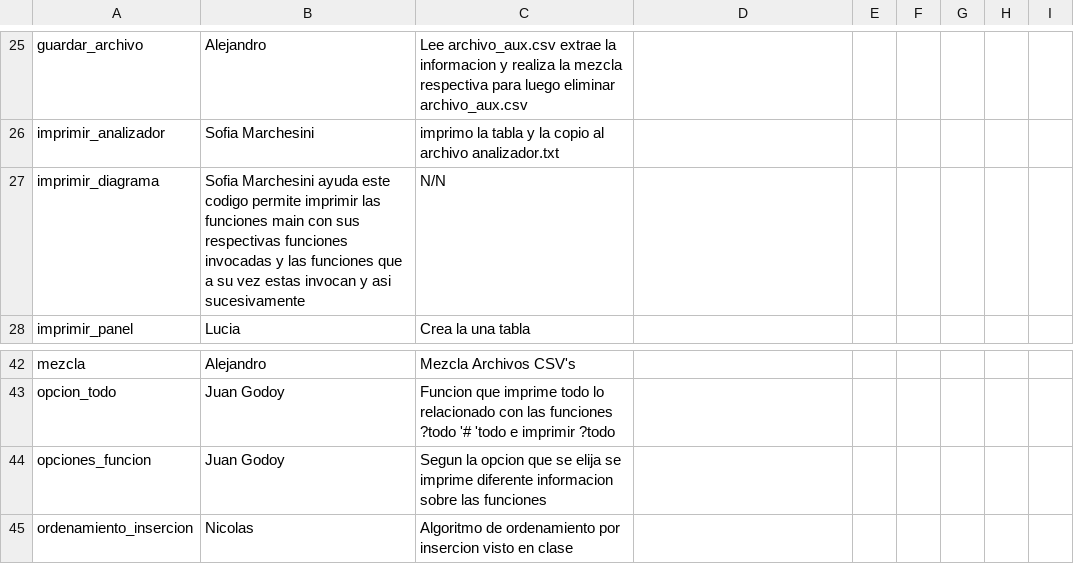
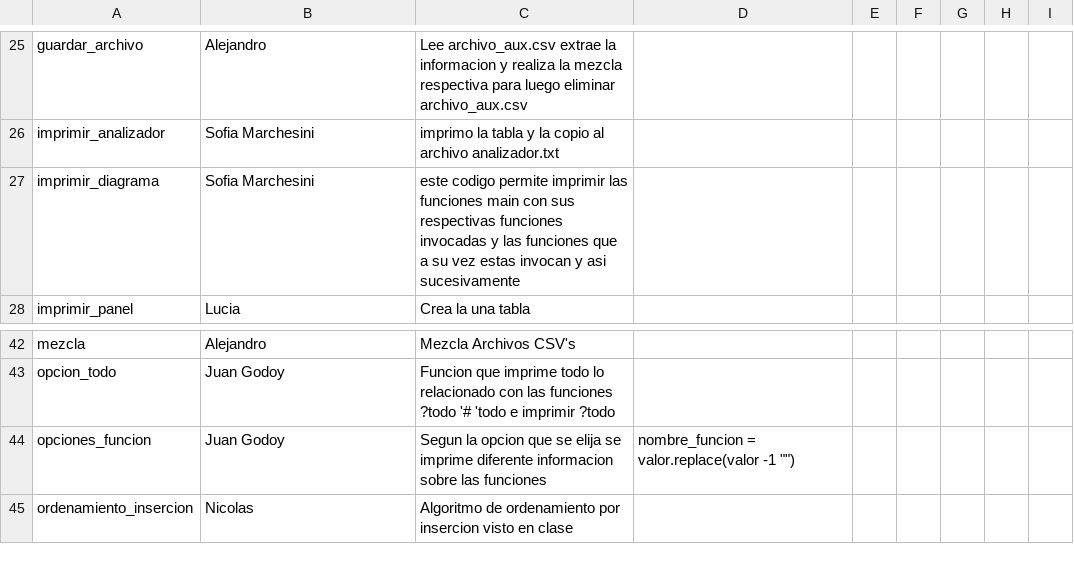
Before and after one commit to NicolasMaartino/TP-Algoritmos-y-Programacion-I, a CSV file: comentarios.csv, drawn as a sheet; only a part is shown, gaps mark what is left out.

```diff
--- a/comentarios.csv
+++ b/comentarios.csv
@@ -26,3 +26,3 @@ guardar_archivo,Alejandro,Lee archivo_aux.csv extrae la informacion y realiza la
 imprimir_analizador,Sofia Marchesini,imprimo la tabla y la copio al archivo analizador.txt
-imprimir_diagrama,Sofia Marchesini ayuda este codigo permite imprimir las funciones main con sus respectivas funciones invocadas y las funciones que a su vez estas invocan y asi sucesivamente,N/N
+imprimir_diagrama,Sofia Marchesini,este codigo permite imprimir las funciones main con sus respectivas funciones invocadas y las funciones que a su vez estas invocan y asi sucesivamente
 imprimir_panel,Lucia,Crea la una tabla
@@ -43,3 +43,3 @@ mezcla,Alejandro,Mezcla Archivos CSV's
 opcion_todo,Juan Godoy,Funcion que imprime todo lo relacionado con las funciones ?todo '# 'todo e imprimir ?todo
-opciones_funcion,Juan Godoy,Segun la opcion que se elija se imprime diferente informacion sobre las funciones
+opciones_funcion,Juan Godoy,Segun la opcion que se elija se imprime diferente informacion sobre las funciones,"nombre_funcion = valor.replace(valor -1 """")"
 ordenamiento_insercion,Nicolas,Algoritmo de ordenamiento por insercion visto en clase
```
Also changed, not shown: fuente_unico.csv, panel_general.csv, 13 other files.
